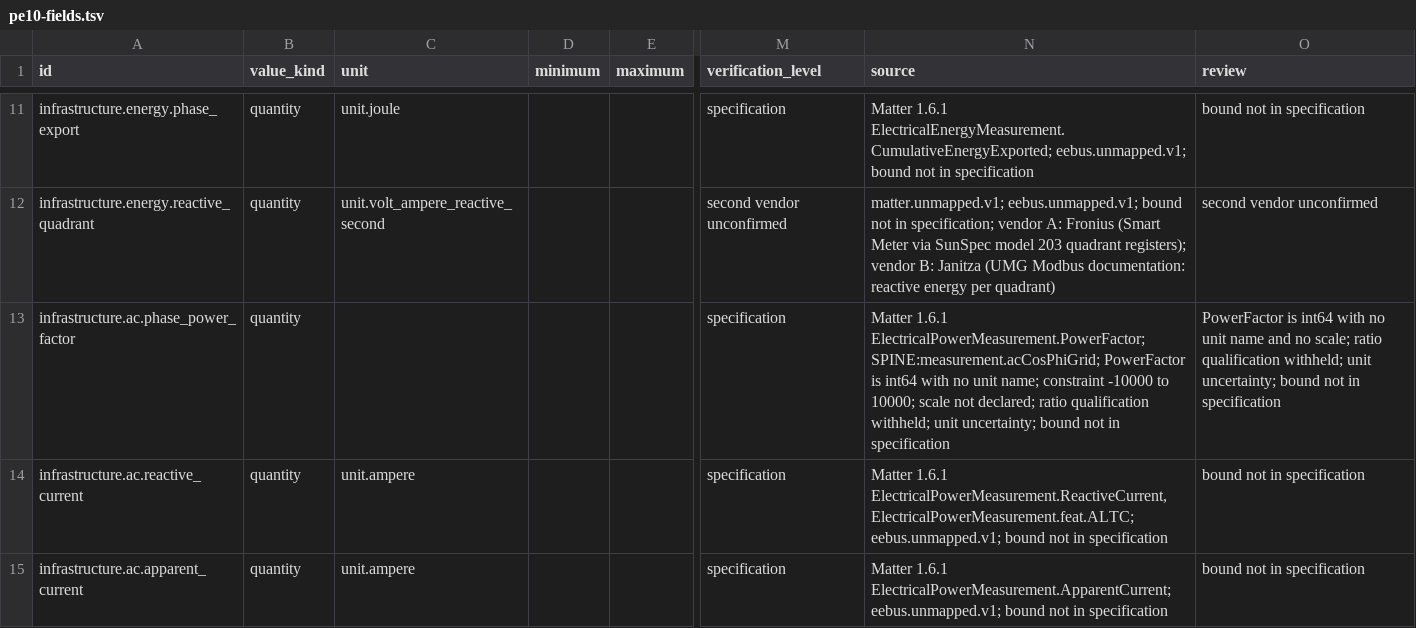
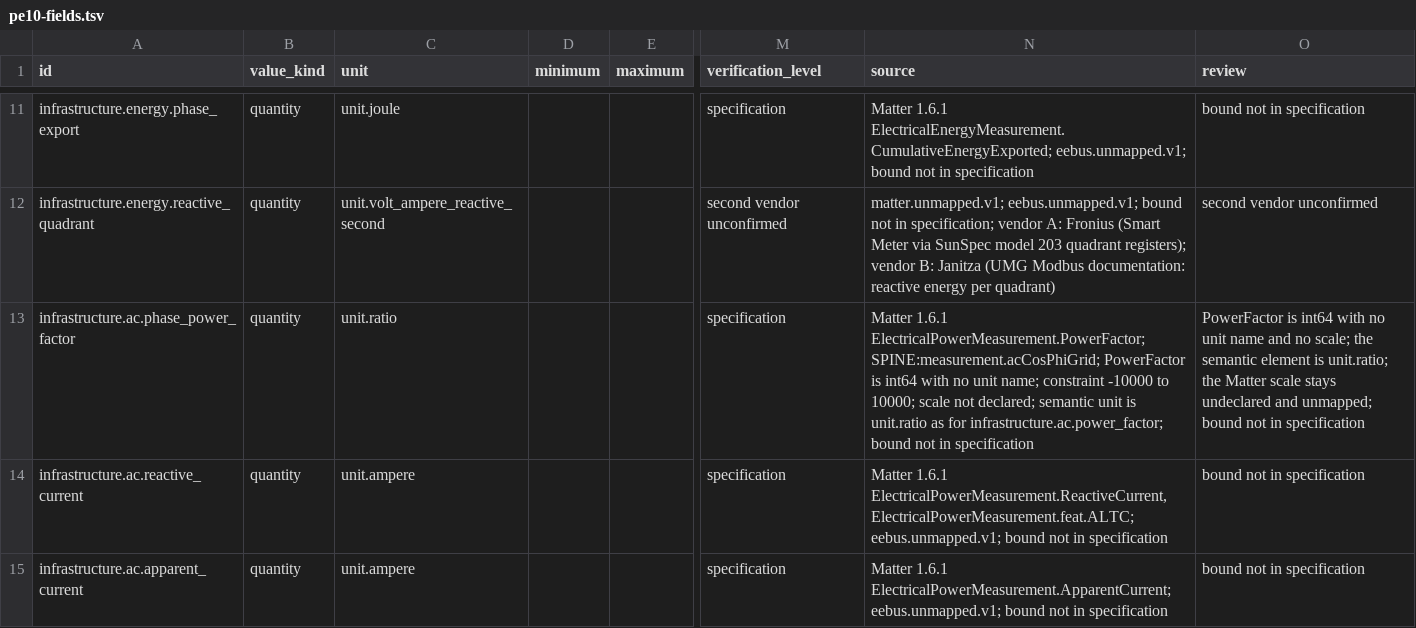
Before and after one commit to Project-Helianthus/helianthus-docs-semantic, a TSV file: acceptance/catalog-inputs/energy/pe10-fields.tsv, drawn as a sheet; only a part is shown, gaps mark what is left out; the diff names each change by its address in the sheet, - before the commit and + after, or states it on an @@ line.

```diff
--- a/acceptance/catalog-inputs/energy/pe10-fields.tsv
+++ b/acceptance/catalog-inputs/energy/pe10-fields.tsv
-C13 (unit): (empty)
+C13 (unit): unit.ratio
-N13 (source): …not declared; ratio qualification withheld; unit uncertainty; bound not…
+N13 (source): …not declared; semantic unit is unit.ratio as for infrastructure.ac.power_factor; bound not…
-O13 (review): …no scale; ratio qualification withheld; unit uncertainty; bound not…
+O13 (review): …no scale; the semantic element is unit.ratio; the Matter scale stays undeclared and unmapped; bound not…
```
Also changed, not shown: 6 other files.
